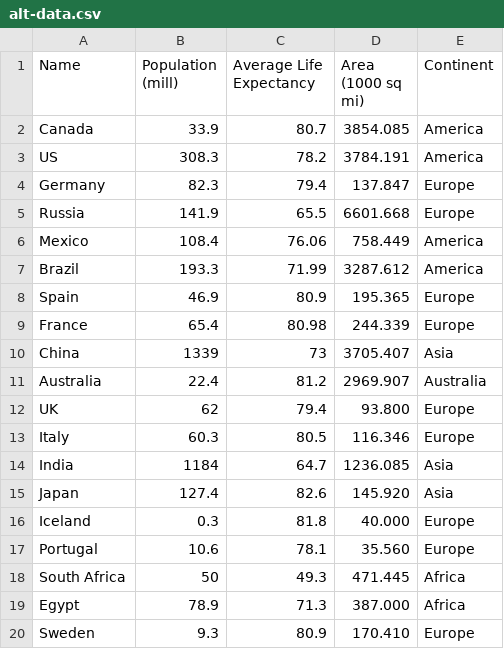
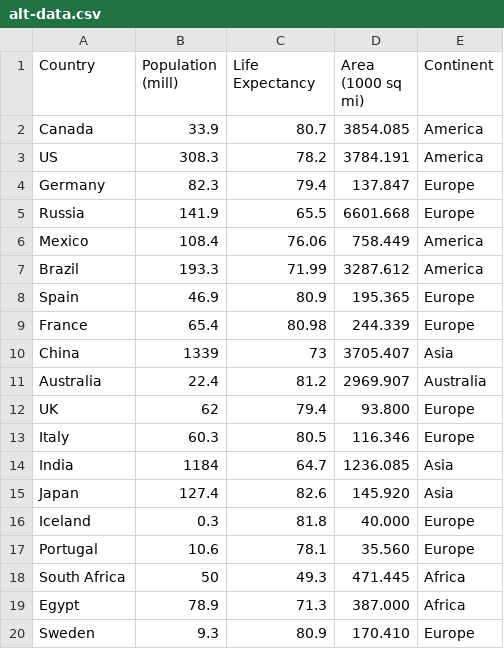
Before and after one commit to nenoch/data-vis-ang2, a CSV file: src/assets/data/alt-data.csv, drawn as a sheet.

```diff
--- a/src/assets/data/alt-data.csv
+++ b/src/assets/data/alt-data.csv
@@ -1,2 +1,2 @@
-Name,Population (mill),Average Life Expectancy,Area (1000 sq mi),Continent
+Country,Population (mill),Life Expectancy,Area (1000 sq mi),Continent
 Canada,33.9,80.7,3854.085,America
```
Also changed, not shown: 2 other files.
